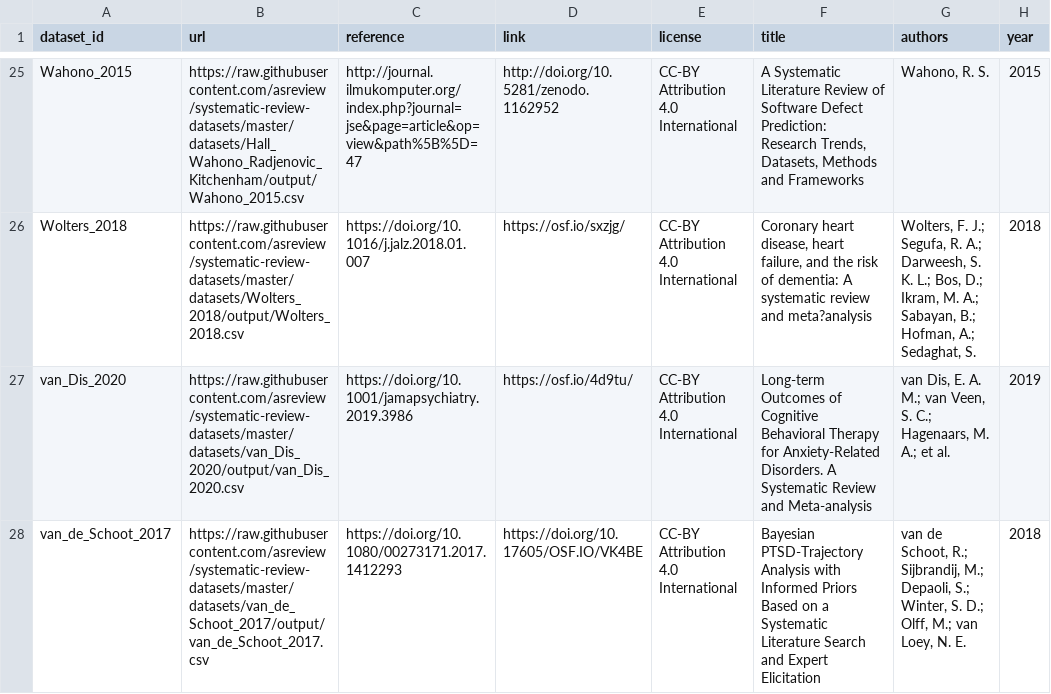
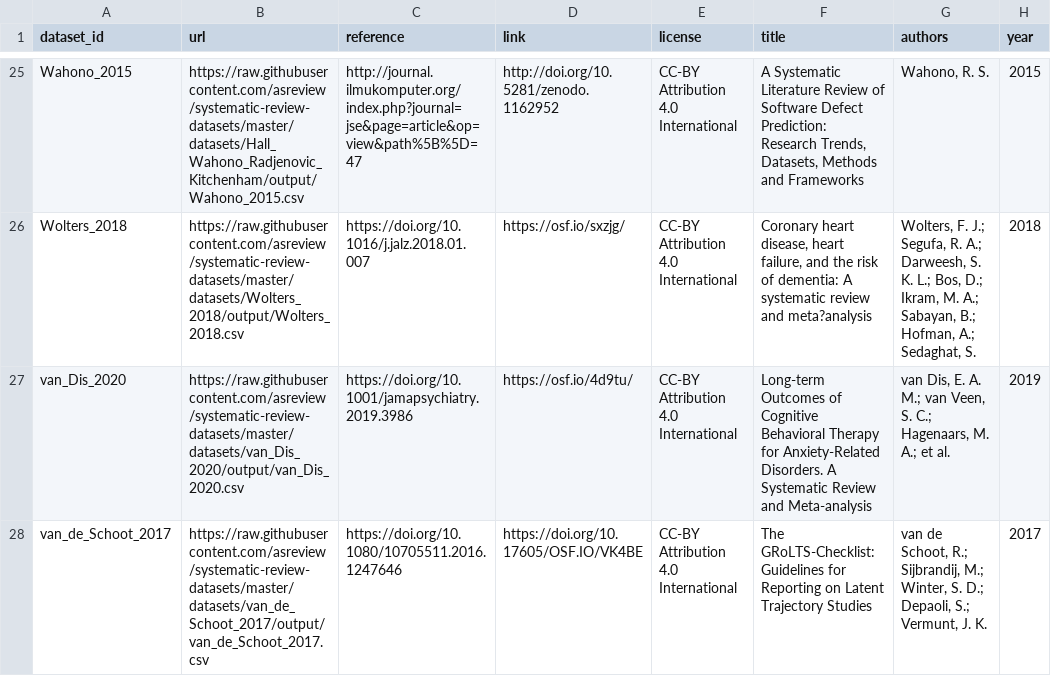
Before and after one commit to asreview/synergy-dataset, a CSV file: index.csv, drawn as a sheet; only a part is shown, gaps mark what is left out; the diff names each change by its address in the sheet, - before the commit and + after, or states it on an @@ line.

```diff
--- a/index.csv
+++ b/index.csv
-C28 (reference): https://doi.org/10.1080/00273171.2017.1412293
+C28 (reference): https://doi.org/10.1080/10705511.2016.1247646
-F28 (title): Bayesian PTSD-Trajectory Analysis with Informed Priors Based on a Systematic Literature Search and Expert Elicitation
+F28 (title): The GRoLTS-Checklist: Guidelines for Reporting on Latent Trajectory Studies
-G28 (authors): …Sijbrandij, M.; Depaoli, S.; Winter, S. D.; Olff, M.; van Loey, N. E.
+G28 (authors): …Sijbrandij, M.; Winter, S. D.; Depaoli, S.; Vermunt, J. K.
-H28 (year): 2018
+H28 (year): 2017
```
Also changed, not shown: 1 other file.
